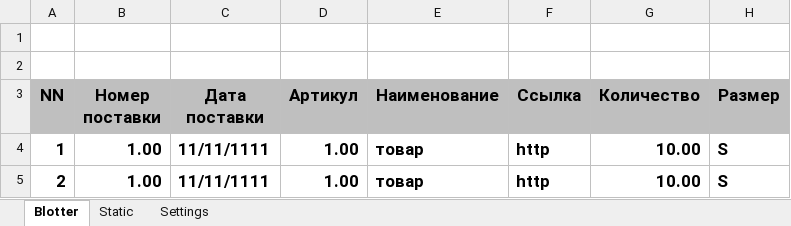
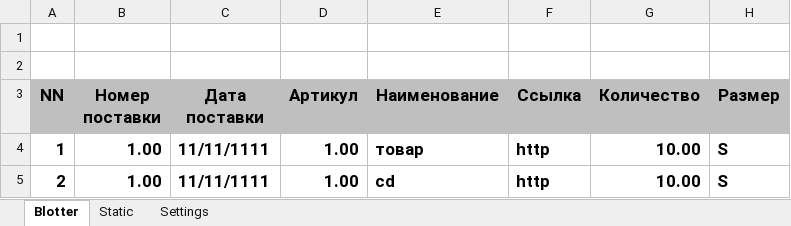
Before and after one commit to boriskuchin/OZON, an Excel workbook: OZON.xlsm, sheet Blotter, drawn as a sheet; only a part is shown; values as stored, in another font and other column widths than the file's, no borders; the diff names each change by its address in the sheet, - before the commit and + after, or states it on an @@ line.

```diff
--- a/OZON.xlsm (sheet Blotter)
+++ b/OZON.xlsm (sheet Blotter)
-E5 (Наименование): товар
+E5 (Наименование): cd
```
Also changed, not shown: 1 other file.
